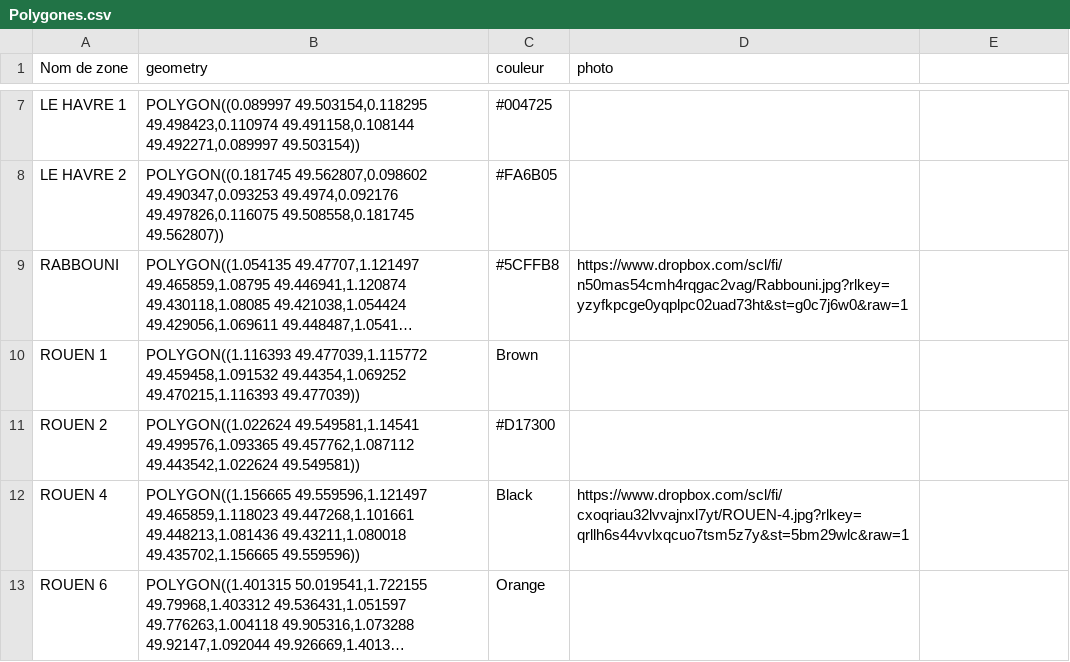
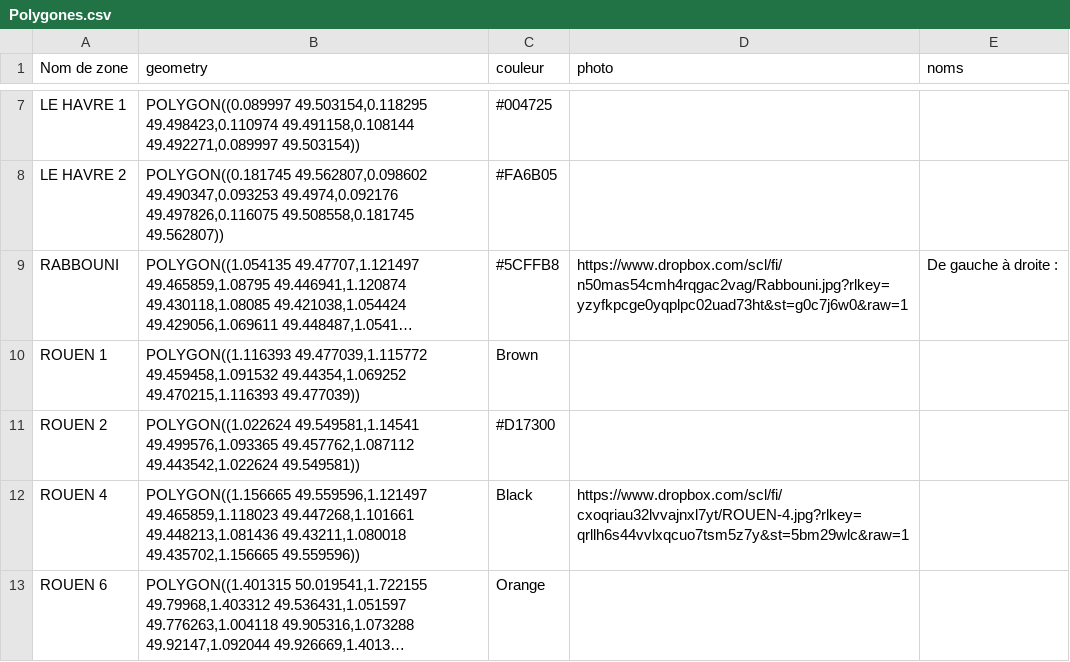
Before and after one commit to pcourtot/Carte-Cvx-Han, a CSV file: Polygones.csv, drawn as a sheet; only a part is shown, gaps mark what is left out; long unchanged cells end in …; the diff names each change by its address in the sheet, - before the commit and + after, or states it on an @@ line.

Commit message:
Add files via upload

```diff
--- a/Polygones.csv
+++ b/Polygones.csv
-E1: (empty)
+E1: noms
-E9 (noms): (empty)
+E9 (noms): De gauche à droite :
```
